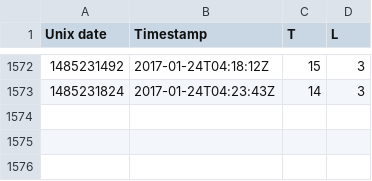
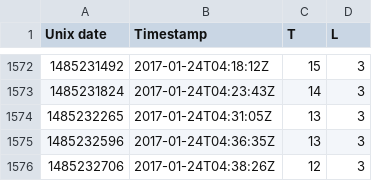
Before and after one commit to odileeds/mote, a CSV file: data.csv, drawn as a sheet; only a part is shown, gaps mark what is left out; the diff names each change by its address in the sheet, - before the commit and + after, or states it on an @@ line.

Commit message:
Update mote data

```diff
--- a/data.csv
+++ b/data.csv
+row 1574: 1485232265 | 2017-01-24T04:31:05Z | 13 | 3
+row 1575: 1485232596 | 2017-01-24T04:36:35Z | 13 | 3
+row 1576: 1485232706 | 2017-01-24T04:38:26Z | 12 | 3
```
